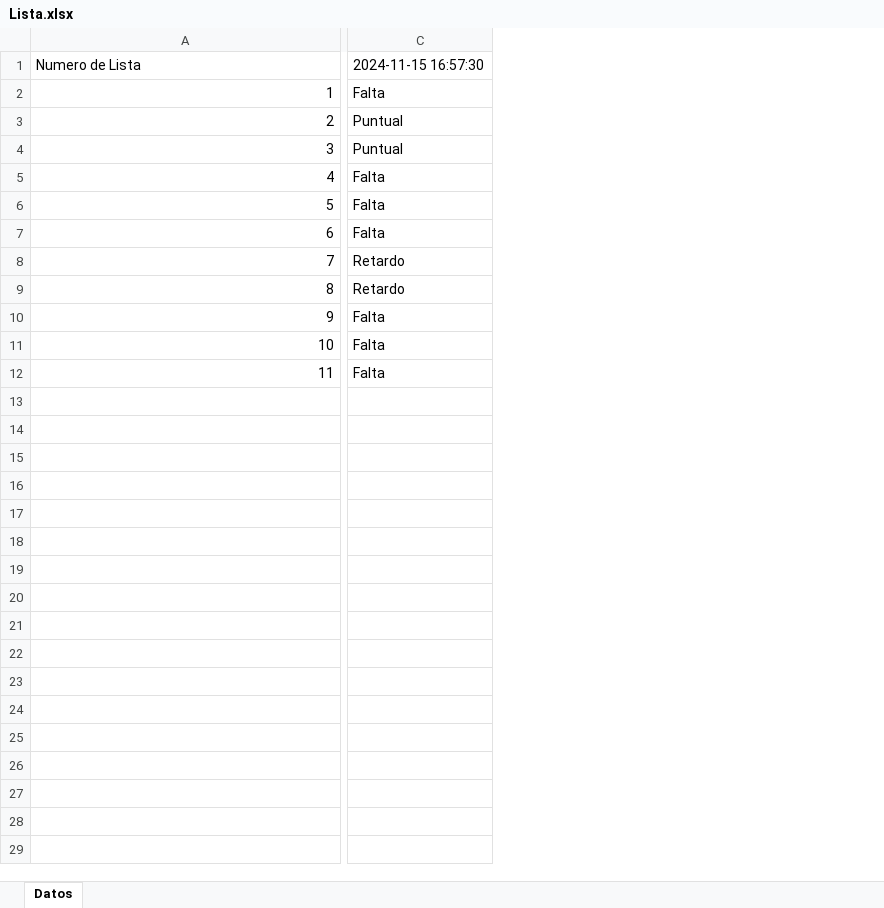
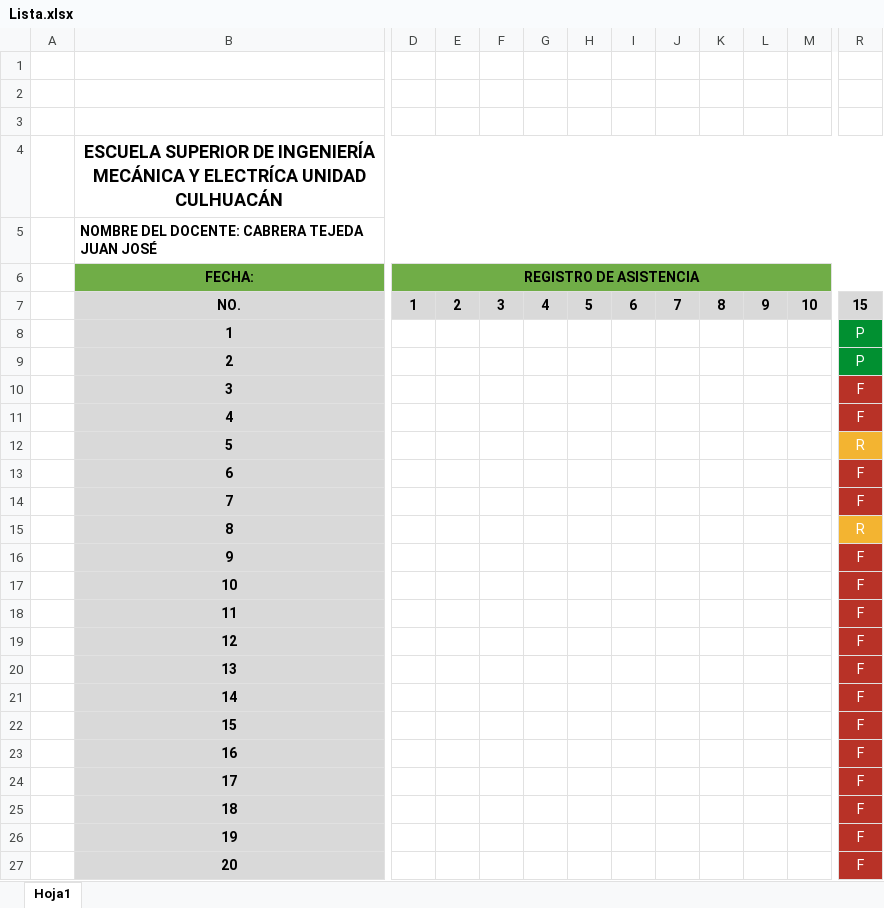
Before and after one commit to officialkevinc/speech_recognition, an Excel workbook: Lista.xlsx, sheet Hoja1, drawn as a sheet; only a part is shown, gaps mark what is left out; values as stored, in another font and other column widths than the file's, no borders; table styles not drawn; removed rows and columns are numbered as before the commit, all else as after; rows hold the shown columns only; the diff covers the shown part only; the diff names each change by its address in the sheet, - before the commit and + after, or states it on an @@ line.

Commit message:
Guarda a hoja de excel en el dia correspondiente

```diff
--- a/Lista.xlsx (sheet Hoja1)
+++ b/Lista.xlsx (sheet Hoja1)
-sheet tab: Datos
+sheet tab: Hoja1
+column A, empty
-column C, rows 1-12: 2024-11-15 16:57:30 | Falta | Puntual | Puntual | Falta | Falta | Falta | Retardo | Retardo | Falta | Falta | Falta
+column D, empty
+column E, empty
+column F, empty
+column G, empty
+column H, empty
+column I, empty
+column J, empty
+column K, empty
+column L, empty
+column M, empty
+column R, rows 8-18: P | P | F | F | R | F | F | R | F | F | F
-row 1: Numero de Lista | 2024-11-15 16:57:30
+row 1: (empty)
+row 2: (empty)
+row 3: (empty)
+row 4:  | ESCUELA SUPERIOR DE INGENIERÍA MECÁNICA Y ELECTRÍCA UNIDAD CULHUACÁN
+row 5:  | NOMBRE DEL DOCENTE: CABRERA TEJEDA JUAN JOSÉ
+row 6:  | FECHA: | REGISTRO DE ASISTENCIA
+row 7:  | NO. | 1 | 2 | 3 | 4 | 5 | 6 | 7 | 8 | 9 | 10 | 15
@@ B8:B18 fill: none → #D9D9D9, bold: off → on, alignment: right → center @@
+row 19:  | 12 |  |  |  |  |  |  |  |  |  |  | F
+row 20:  | 13 |  |  |  |  |  |  |  |  |  |  | F
+row 21:  | 14 |  |  |  |  |  |  |  |  |  |  | F
+row 22:  | 15 |  |  |  |  |  |  |  |  |  |  | F
+row 23:  | 16 |  |  |  |  |  |  |  |  |  |  | F
+row 24:  | 17 |  |  |  |  |  |  |  |  |  |  | F
+row 25:  | 18 |  |  |  |  |  |  |  |  |  |  | F
+row 26:  | 19 |  |  |  |  |  |  |  |  |  |  | F
+row 27:  | 20 |  |  |  |  |  |  |  |  |  |  | F
```
Also changed, not shown: 16 added rows and 20 added columns elsewhere in this sheet, 3 other files.
